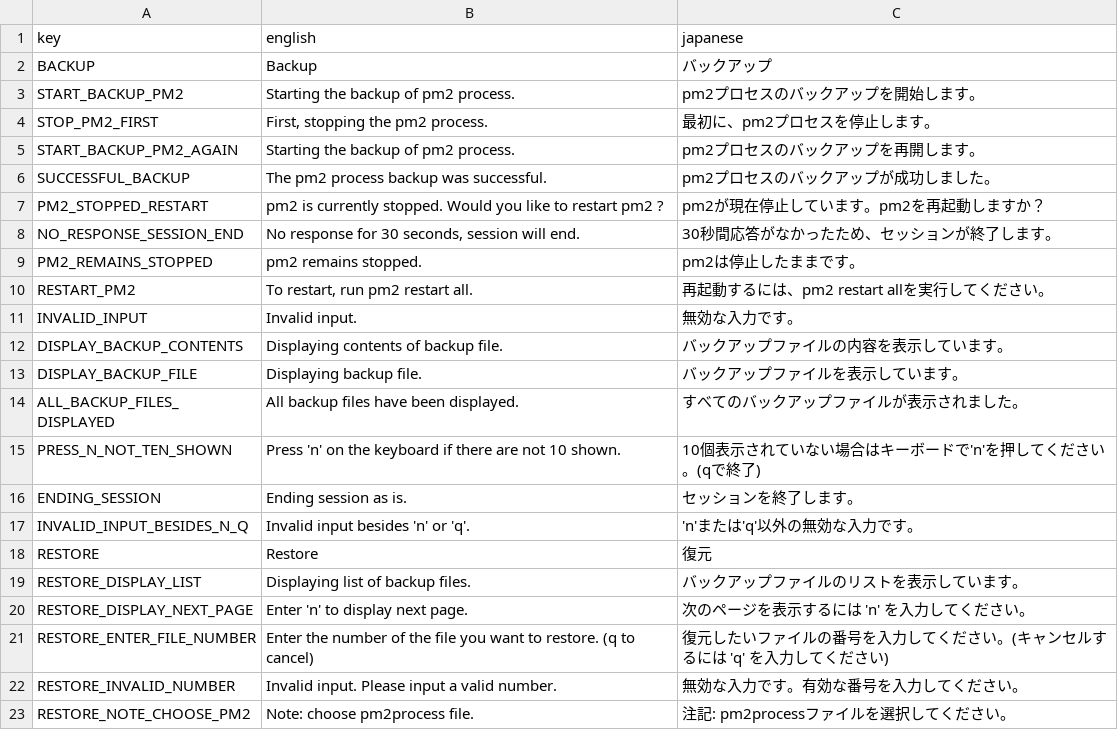
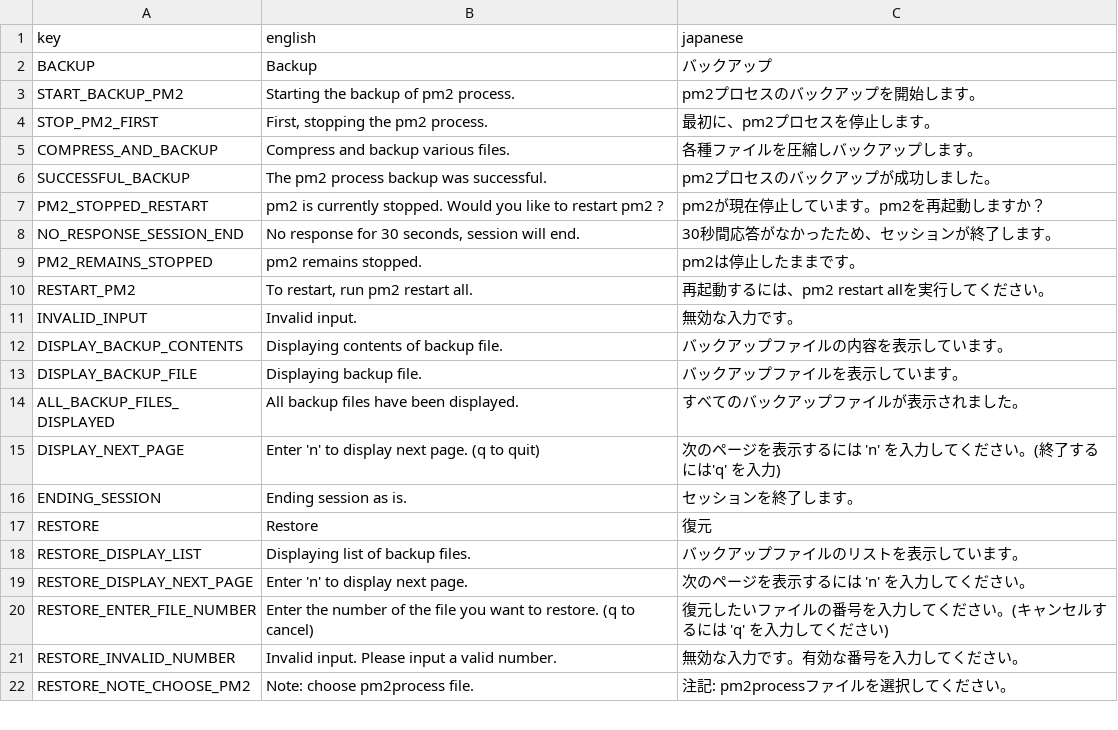
Before and after one commit to 11ppm/pli_pm2, a CSV file: translations/translations.csv, drawn as a sheet; only a part is shown.

```diff
--- a/translations/translations.csv
+++ b/translations/translations.csv
@@ -4,3 +4,3 @@ START_BACKUP_PM2|Starting the backup of pm2 process.|pm2プロセスのバック
 STOP_PM2_FIRST|First, stopping the pm2 process.|最初に、pm2プロセスを停止します。
-START_BACKUP_PM2_AGAIN|Starting the backup of pm2 process.|pm2プロセスのバックアップを再開します。
+COMPRESS_AND_BACKUP|Compress and backup various files.|各種ファイルを圧縮しバックアップします。
 SUCCESSFUL_BACKUP|The pm2 process backup was successful.|pm2プロセスのバックアップが成功しました。
@@ -14,5 +14,4 @@ DISPLAY_BACKUP_FILE|Displaying backup file.|バックアップファイルを表
 ALL_BACKUP_FILES_DISPLAYED|All backup files have been displayed.|すべてのバックアップファイルが表示されました。
-PRESS_N_NOT_TEN_SHOWN|Press 'n' on the keyboard if there are not 10 shown.|10個表示されていない場合はキーボードで'n'を押してください。(qで終了)
+DISPLAY_NEXT_PAGE|Enter 'n' to display next page. (q to quit)|次のページを表示するには 'n' を入力してください。(終了するには'q' を入力)
 ENDING_SESSION|Ending session as is.|セッションを終了します。
-INVALID_INPUT_BESIDES_N_Q|Invalid input besides 'n' or 'q'.|'n'または'q'以外の無効な入力です。
 RESTORE|Restore|復元
```
Also changed, not shown: 2 other files.
